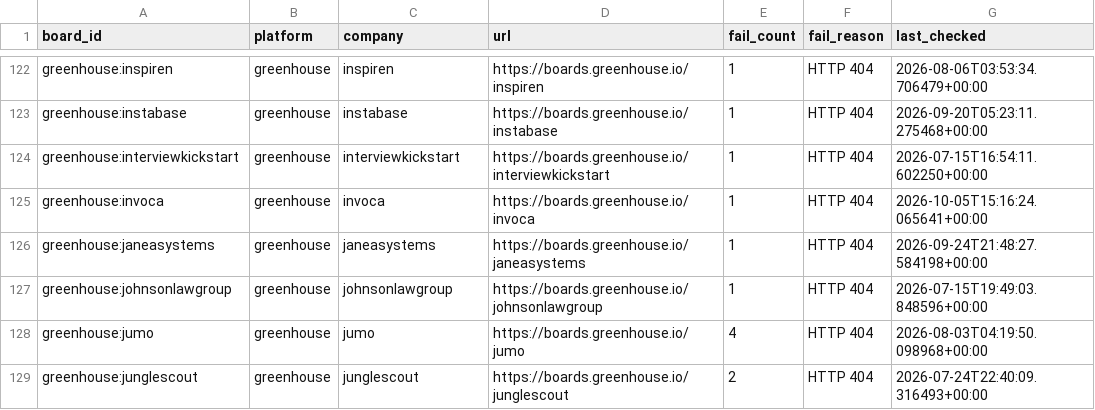
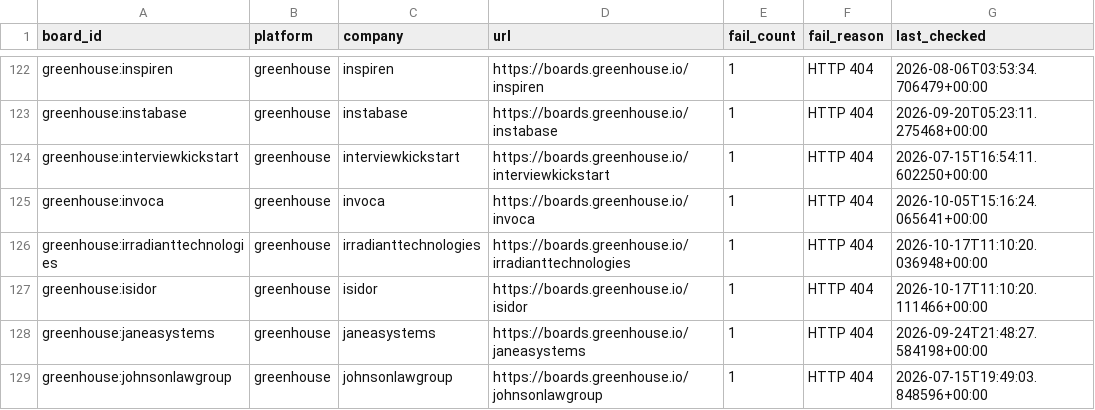
Before and after one commit to likithreddy25/job-radar, a CSV file: state/gha-dead_boards_broad_non_workday.csv, drawn as a sheet; only a part is shown, gaps mark what is left out; the shorter side is filled out with more unchanged rows; the diff names each change by its address in the sheet, - before the commit and + after, or states it on an @@ line.

```diff
--- a/state/gha-dead_boards_broad_non_workday.csv
+++ b/state/gha-dead_boards_broad_non_workday.csv
+row 126: greenhouse:irradianttechnologies | greenhouse | irradianttechnologies | https://boards.greenhouse.io/irradianttechnologies | 1 | HTTP 404 | 2026-10-17T11:10:20.036948+00:00
+row 127: greenhouse:isidor | greenhouse | isidor | https://boards.greenhouse.io/isidor | 1 | HTTP 404 | 2026-10-17T11:10:20.111466+00:00
```
Also changed, not shown: 1 other file.
